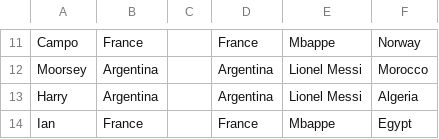
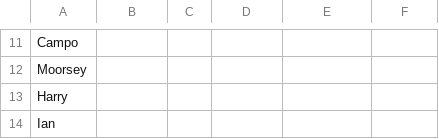
Before and after one commit to oisincarroll296/wc2026-sweepstake, a CSV file: data/player_picks.csv, drawn as a sheet; only a part is shown, gaps mark what is left out; the diff covers the shown part only; the diff names each change by its address in the sheet, - before the commit and + after, or states it on an @@ line.

```diff
--- a/data/player_picks.csv
+++ b/data/player_picks.csv
-B11: France
+B11: (empty)
-D11: France
+D11: (empty)
-E11: Mbappe
+E11: (empty)
-F11: Norway
+F11: (empty)
-B12:B13: Argentina
+B12:B13: (empty)
-D12:D13: Argentina
+D12:D13: (empty)
-E12:E13: Lionel Messi
+E12:E13: (empty)
-F12: Morocco
+F12: (empty)
-F13: Algeria
+F13: (empty)
-B14: France
+B14: (empty)
-D14: France
+D14: (empty)
-E14: Mbappe
+E14: (empty)
-F14: Egypt
+F14: (empty)
```
Also changed, not shown: 31 edited cells elsewhere in this file, data/player_status.csv, 15 other files.
